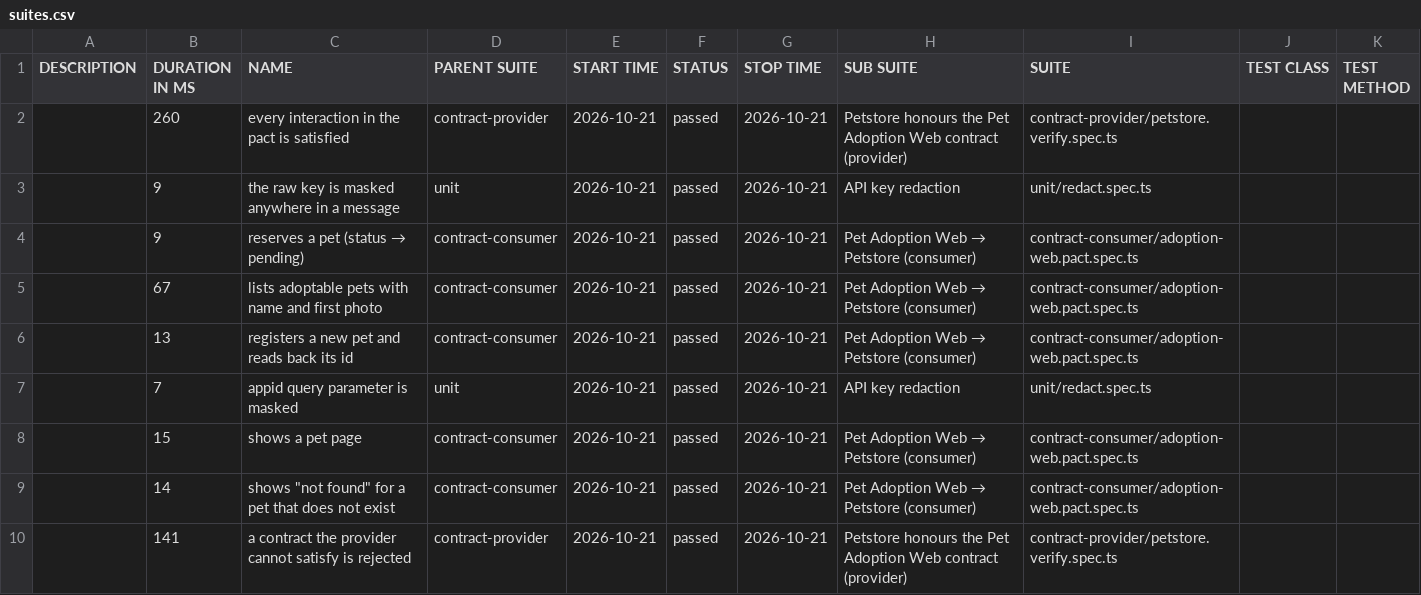
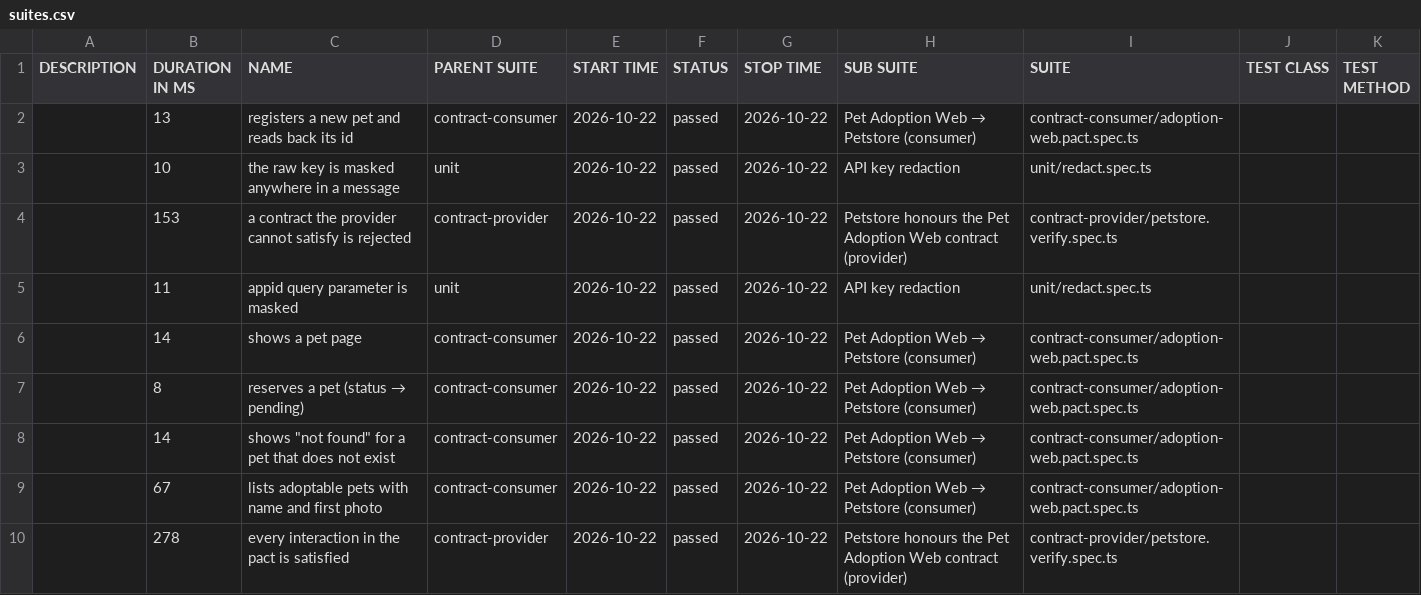
Before and after one commit to NailKarimov/contract-testing-lab, a CSV file: data/suites.csv, drawn as a sheet.

```diff
--- a/data/suites.csv
+++ b/data/suites.csv
@@ -1,10 +1,10 @@
 "DESCRIPTION","DURATION IN MS","NAME","PARENT SUITE","START TIME","STATUS","STOP TIME","SUB SUITE","SUITE","TEST CLASS","TEST METHOD"
-"","260","every interaction in the pact is satisfied","contract-provider","2026-10-21","passed","2026-10-21","Petstore honours the Pet Adoption Web contract (provider)","contract-provider/petstore.verify.spec.ts","",""
-"","9","the raw key is masked anywhere in a message","unit","2026-10-21","passed","2026-10-21","API key redaction","unit/redact.spec.ts","",""
-"","9","reserves a pet (status → pending)","contract-consumer","2026-10-21","passed","2026-10-21","Pet Adoption Web → Petstore (consumer)","contract-consumer/adoption-web.pact.spec.ts","",""
-"","67","lists adoptable pets with name and first photo","contract-consumer","2026-10-21","passed","2026-10-21","Pet Adoption Web → Petstore (consumer)","contract-consumer/adoption-web.pact.spec.ts","",""
-"","13","registers a new pet and reads back its id","contract-consumer","2026-10-21","passed","2026-10-21","Pet Adoption Web → Petstore (consumer)","contract-consumer/adoption-web.pact.spec.ts","",""
-"","7","appid query parameter is masked","unit","2026-10-21","passed","2026-10-21","API key redaction","unit/redact.spec.ts","",""
-"","15","shows a pet page","contract-consumer","2026-10-21","passed","2026-10-21","Pet Adoption Web → Petstore (consumer)","contract-consumer/adoption-web.pact.spec.ts","",""
-"","14","shows ""not found"" for a pet that does not exist","contract-consumer","2026-10-21","passed","2026-10-21","Pet Adoption Web → Petstore (consumer)","contract-consumer/adoption-web.pact.spec.ts","",""
-"","141","a contract the provider cannot satisfy is rejected","contract-provider","2026-10-21","passed","2026-10-21","Petstore honours the Pet Adoption Web contract (provider)","contract-provider/petstore.verify.spec.ts","",""
+"","13","registers a new pet and reads back its id","contract-consumer","2026-10-22","passed","2026-10-22","Pet Adoption Web → Petstore (consumer)","contract-consumer/adoption-web.pact.spec.ts","",""
+"","10","the raw key is masked anywhere in a message","unit","2026-10-22","passed","2026-10-22","API key redaction","unit/redact.spec.ts","",""
+"","153","a contract the provider cannot satisfy is rejected","contract-provider","2026-10-22","passed","2026-10-22","Petstore honours the Pet Adoption Web contract (provider)","contract-provider/petstore.verify.spec.ts","",""
+"","11","appid query parameter is masked","unit","2026-10-22","passed","2026-10-22","API key redaction","unit/redact.spec.ts","",""
+"","14","shows a pet page","contract-consumer","2026-10-22","passed","2026-10-22","Pet Adoption Web → Petstore (consumer)","contract-consumer/adoption-web.pact.spec.ts","",""
+"","8","reserves a pet (status → pending)","contract-consumer","2026-10-22","passed","2026-10-22","Pet Adoption Web → Petstore (consumer)","contract-consumer/adoption-web.pact.spec.ts","",""
+"","14","shows ""not found"" for a pet that does not exist","contract-consumer","2026-10-22","passed","2026-10-22","Pet Adoption Web → Petstore (consumer)","contract-consumer/adoption-web.pact.spec.ts","",""
+"","67","lists adoptable pets with name and first photo","contract-consumer","2026-10-22","passed","2026-10-22","Pet Adoption Web → Petstore (consumer)","contract-consumer/adoption-web.pact.spec.ts","",""
+"","278","every interaction in the pact is satisfied","contract-provider","2026-10-22","passed","2026-10-22","Petstore honours the Pet Adoption Web contract (provider)","contract-provider/petstore.verify.spec.ts","",""
```
Also changed, not shown: 43 other files.
